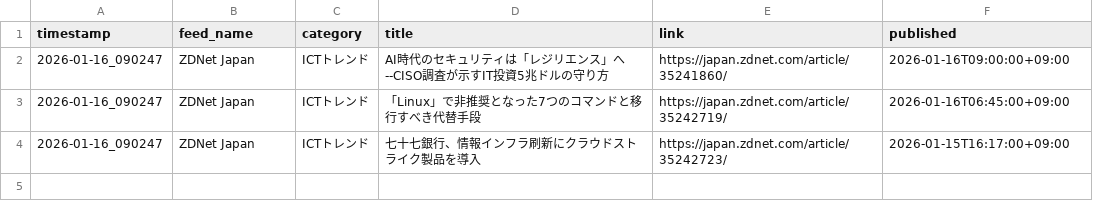
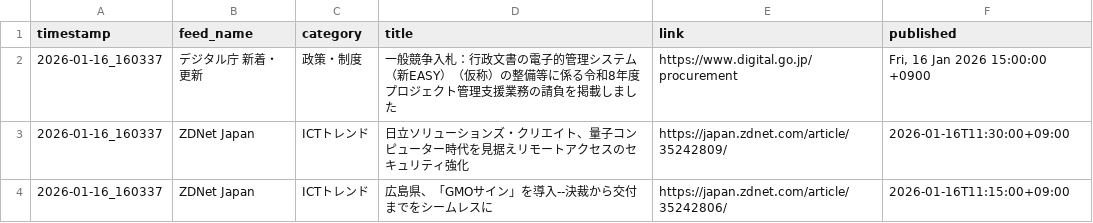
Before and after one commit to Keita50/rss_monitor, a CSV file: data/latest.csv, drawn as a sheet.

```diff
--- a/data/latest.csv
+++ b/data/latest.csv
@@ -1,4 +1,4 @@
 timestamp,feed_name,category,title,link,published
-2026-01-16_090247,ZDNet Japan,ICTトレンド,AI時代のセキュリティは「レジリエンス」へ--CISO調査が示すIT投資5兆ドルの守り方,https://japan.zdnet.com/article/35241860/,2026-01-16T09:00:00+09:00
-2026-01-16_090247,ZDNet Japan,ICTトレンド,「Linux」で非推奨となった7つのコマンドと移行すべき代替手段,https://japan.zdnet.com/article/35242719/,2026-01-16T06:45:00+09:00
-2026-01-16_090247,ZDNet Japan,ICTトレンド,七十七銀行、情報インフラ刷新にクラウドストライク製品を導入,https://japan.zdnet.com/article/35242723/,2026-01-15T16:17:00+09:00
+2026-01-16_160337,デジタル庁 新着・更新,政策・制度,一般競争入札：行政文書の電子的管理システム（新EASY）（仮称）の整備等に係る令和8年度プロジェクト管理支援業務の請負を掲載しました,https://www.digital.go.jp/procurement,"Fri, 16 Jan 2026 15:00:00 +0900"
+2026-01-16_160337,ZDNet Japan,ICTトレンド,日立ソリューションズ・クリエイト、量子コンピューター時代を見据えリモートアクセスのセキュリティ強化,https://japan.zdnet.com/article/35242809/,2026-01-16T11:30:00+09:00
+2026-01-16_160337,ZDNet Japan,ICTトレンド,広島県、「GMOサイン」を導入--決裁から交付までをシームレスに,https://japan.zdnet.com/article/35242806/,2026-01-16T11:15:00+09:00
```
Also changed, not shown: 2 other files.
